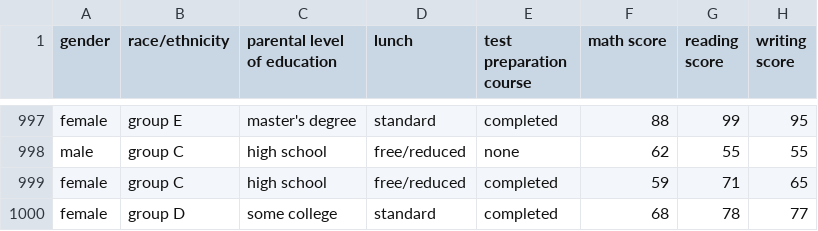
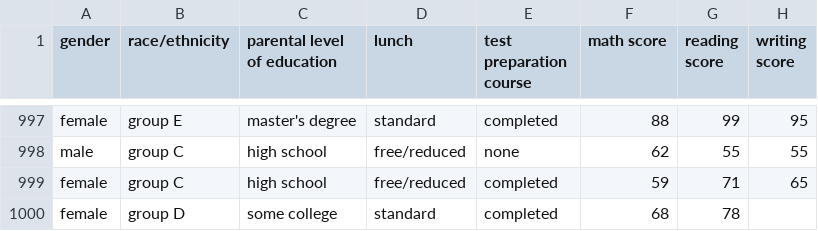
Before and after one commit to oguzhanokyc01/HumanResourcesDataSet, a CSV file: StudentsPerformance.csv, drawn as a sheet; only a part is shown, gaps mark what is left out.

Commit message:
Update StudentsPerformance.csv

```diff
--- a/StudentsPerformance.csv
+++ b/StudentsPerformance.csv
@@ -999,2 +999,2 @@
 "female","group C","high school","free/reduced","completed","59","71","65"
-"female","group D","some college","standard","completed","68","78","77"
+"female","group D","some college","standard","completed","68","78"
```
